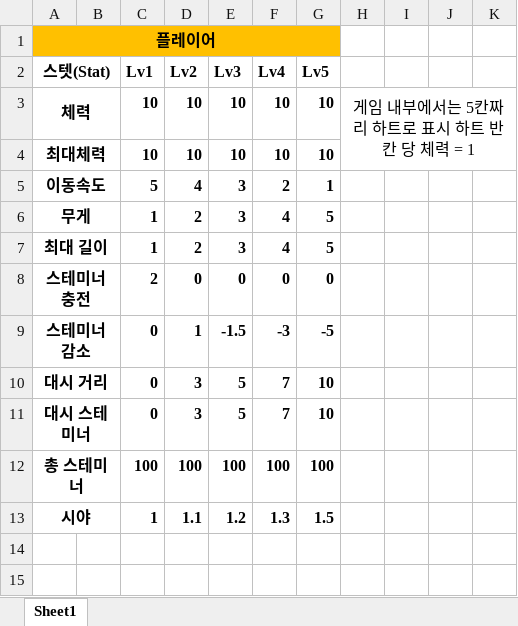
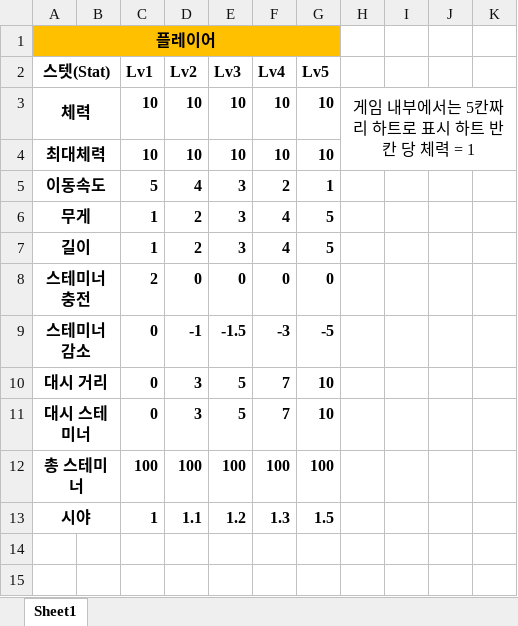
Before and after one commit to No-Jump/NoJump, an Excel workbook: 기획서/플레이어 레벨링.xlsx, sheet Sheet1, drawn as a sheet; only a part is shown; values as stored, in another font and other column widths than the file's, no borders; the diff names each change by its address in the sheet, - before the commit and + after, or states it on an @@ line.

```diff
--- a/기획서/플레이어 레벨링.xlsx (sheet Sheet1)
+++ b/기획서/플레이어 레벨링.xlsx (sheet Sheet1)
-A7 (스텟(Stat)): 최대 길이
+A7 (스텟(Stat)): 길이
-D9 (Lv2): 1
+D9 (Lv2): -1
```
Also changed, not shown: 1 other file.
